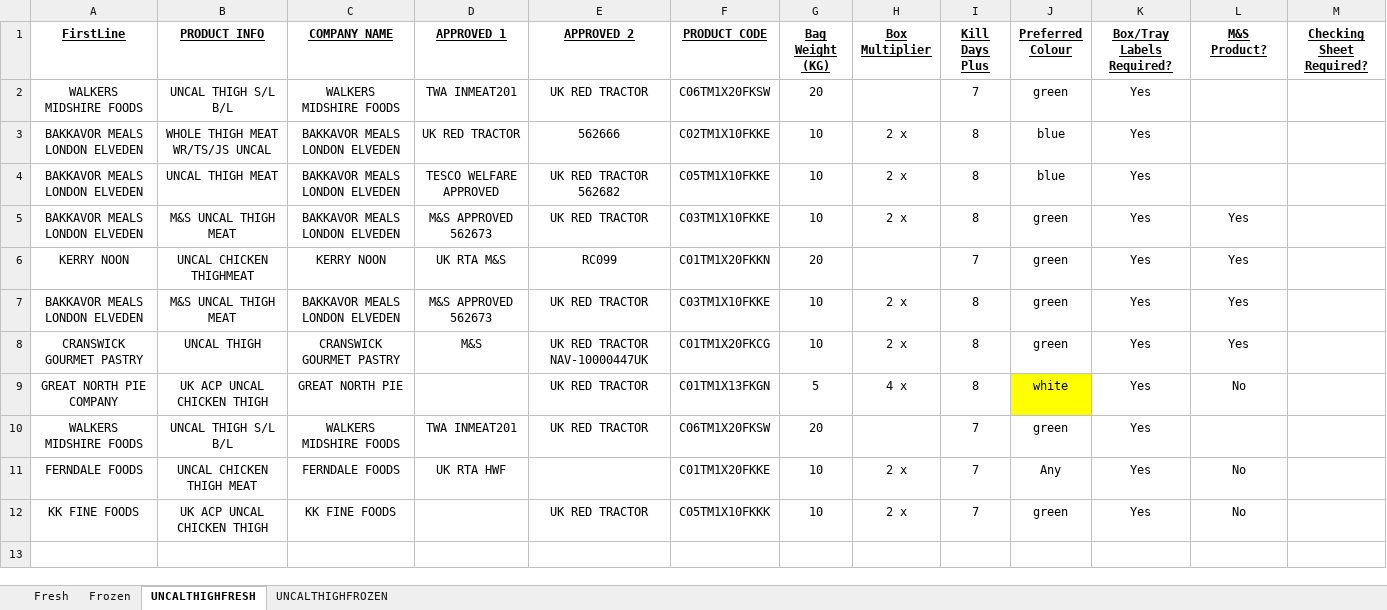
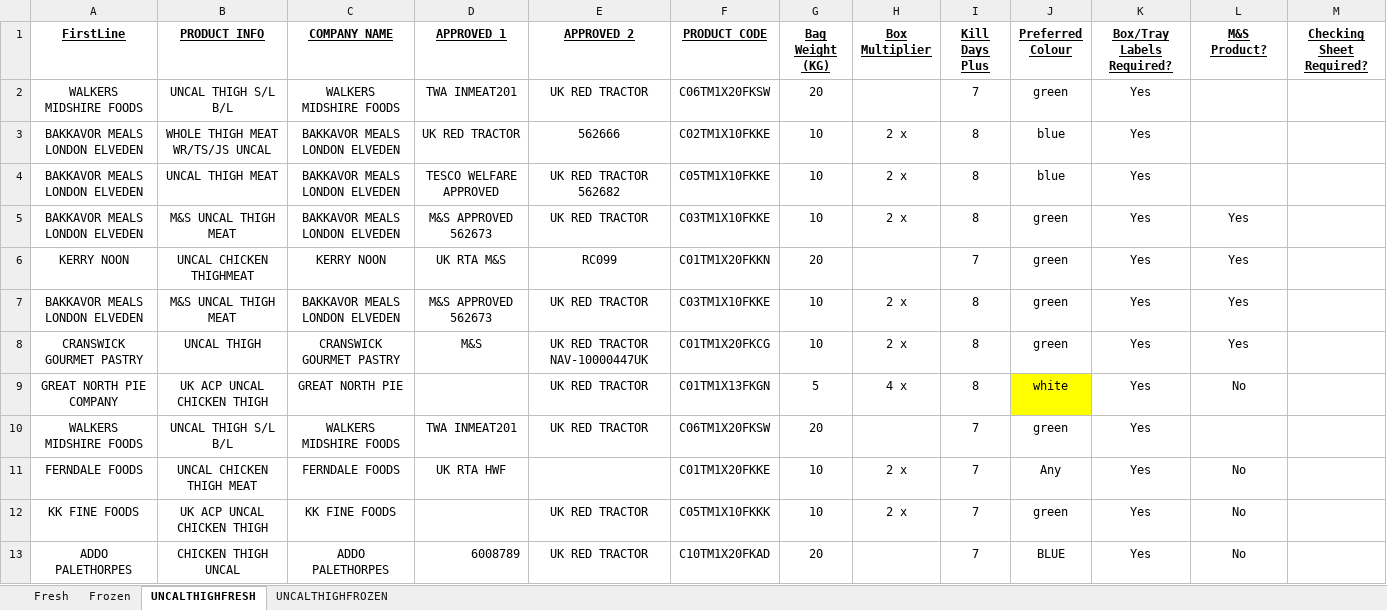
Before and after one commit to richardslisp/label-system, an Excel workbook: DO NOT OPEN data sources/MasterData.xlsm, sheet UNCALTHIGHFRESH, drawn as a sheet; values as stored, in another font and other column widths than the file's, no borders; the diff names each change by its address in the sheet, - before the commit and + after, or states it on an @@ line.

Commit message:
improved tub labels, unified them into one largely automating the process. Could do with auto setting the next working day on them also!

```diff
--- a/DO NOT OPEN data sources/MasterData.xlsm (sheet UNCALTHIGHFRESH)
+++ b/DO NOT OPEN data sources/MasterData.xlsm (sheet UNCALTHIGHFRESH)
+row 13: ADDO PALETHORPES | CHICKEN THIGH UNCAL | ADDO PALETHORPES | 6008789 | UK RED TRACTOR | C10TM1X20FKAD | 20 |  | 7 | BLUE | Yes | No
```
Also changed, not shown: 7 other files.
